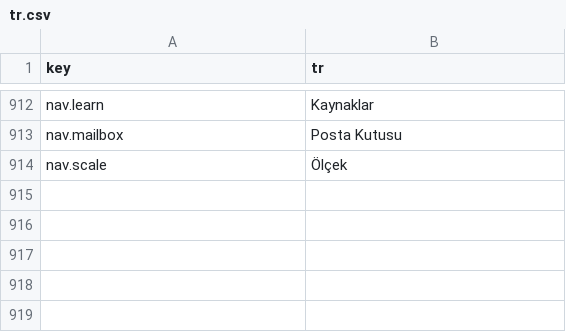
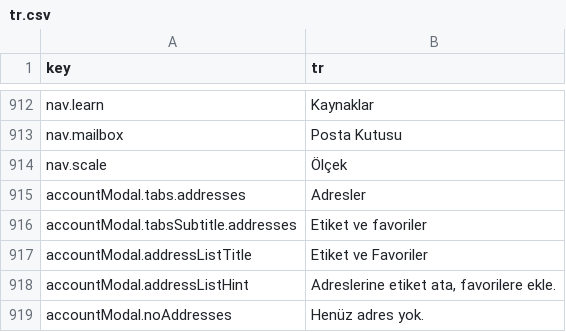
Before and after one commit to mamakdevtest/temp-mail, a CSV file: client/src/locales/tr.csv, drawn as a sheet; only a part is shown, gaps mark what is left out; the diff names each change by its address in the sheet, - before the commit and + after, or states it on an @@ line.

```diff
--- a/client/src/locales/tr.csv
+++ b/client/src/locales/tr.csv
+row 915: accountModal.tabs.addresses | Adresler
+row 916: accountModal.tabsSubtitle.addresses | Etiket ve favoriler
+row 917: accountModal.addressListTitle | Etiket ve Favoriler
+row 918: accountModal.addressListHint | Adreslerine etiket ata, favorilere ekle.
+row 919: accountModal.noAddresses | Henüz adres yok.
```
Also changed, not shown: client/src/locales/de.csv, client/src/locales/es.csv, 37 other files.
